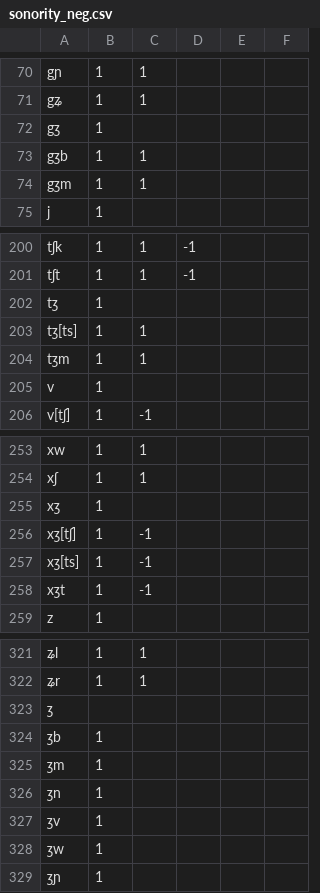
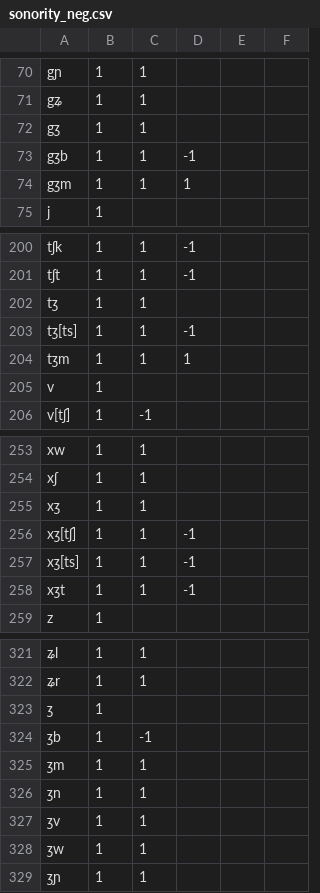
Before and after one commit to kkostyszyn/pol_acceptability, a CSV file: sonority_neg.csv, drawn as a sheet; only a part is shown, gaps mark what is left out; the diff covers the shown part only; the diff names each change by its address in the sheet, - before the commit and + after, or states it on an @@ line.

```diff
--- a/sonority_neg.csv
+++ b/sonority_neg.csv
-C72: (empty)
+C72: 1
-D73: (empty)
+D73: -1
-D74: (empty)
+D74: 1
-C202: (empty)
+C202: 1
-D203: (empty)
+D203: -1
-D204: (empty)
+D204: 1
-C255: (empty)
+C255: 1
-C256:C258: -1
+C256:C258: 1
-D256:D258: (empty)
+D256:D258: -1
-B323: (empty)
+B323: 1
-C324: (empty)
+C324: -1
-C325:C329: (empty)
+C325:C329: 1
```
Also changed, not shown: 17 edited cells elsewhere in this file, main_score.csv, sonority.csv, 2 other files.
